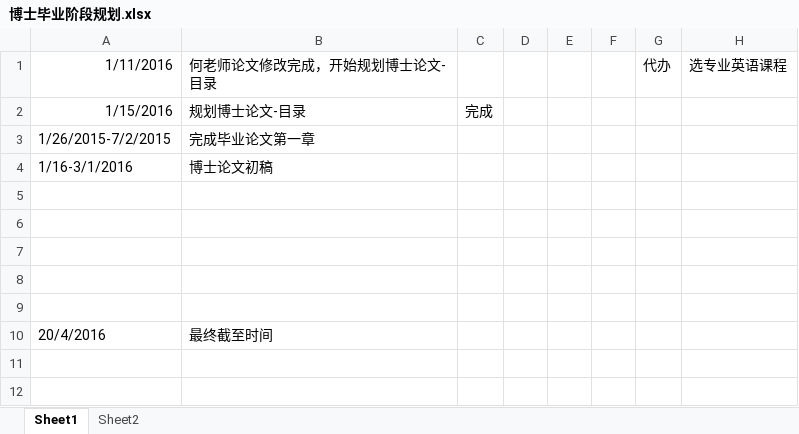
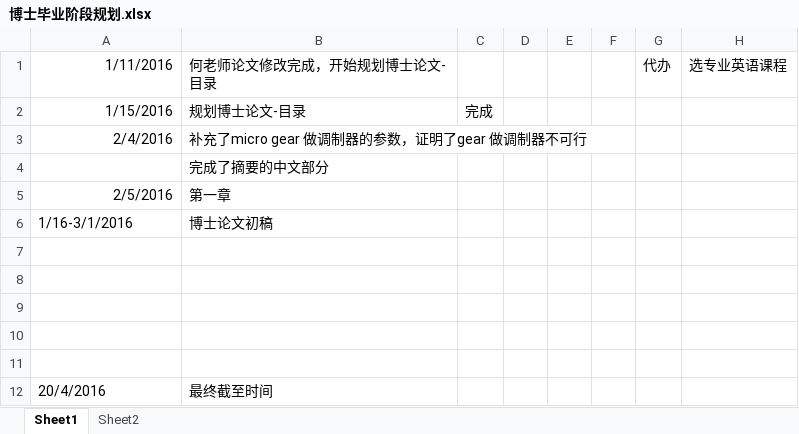
Before and after one commit to huangqiangsheng/thesis, an Excel workbook: 毕业要求/博士毕业阶段规划.xlsx, sheet Sheet1, drawn as a sheet; values as stored, in another font and other column widths than the file's, no borders; removed rows and columns are numbered as before the commit, all else as after; the diff names each change by its address in the sheet, - before the commit and + after, or states it on an @@ line.

```diff
--- a/毕业要求/博士毕业阶段规划.xlsx (sheet Sheet1)
+++ b/毕业要求/博士毕业阶段规划.xlsx (sheet Sheet1)
-row 3: 1/26/2015-7/2/2015 | 完成毕业论文第一章
+row 3: 2/4/2016 | 补充了micro gear 做调制器的参数，证明了gear 做调制器不可行
+row 4:  | 完成了摘要的中文部分
+row 5: 2/5/2016 | 第一章
```
Also changed, not shown: 26 other files.
